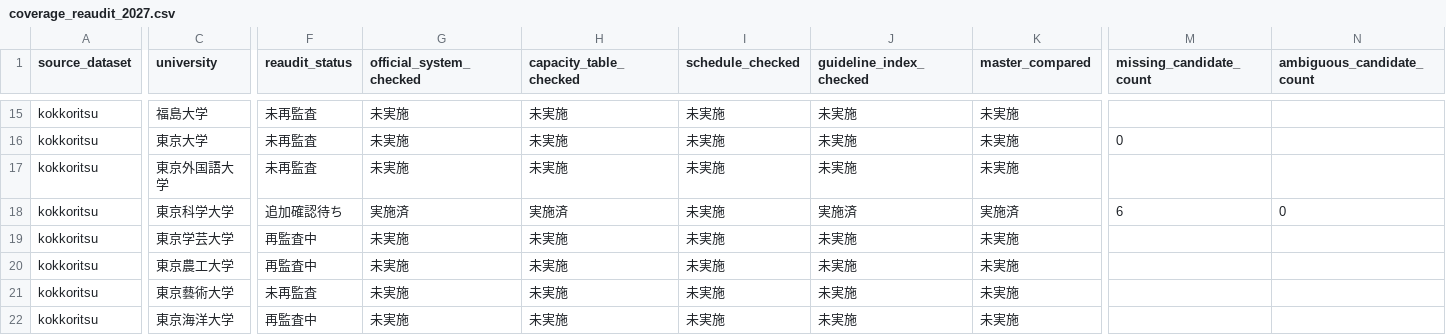
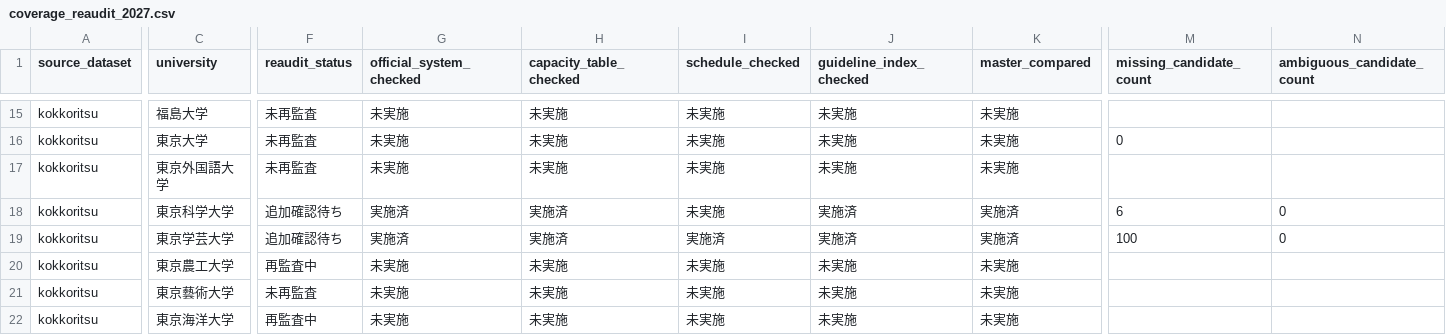
Before and after one commit to toshi123/early-admissions-db, a CSV file: data/operations/coverage_reaudit_2027.csv, drawn as a sheet; only a part is shown, gaps mark what is left out; the diff covers the shown part only; the diff names each change by its address in the sheet, - before the commit and + after, or states it on an @@ line.

```diff
--- a/data/operations/coverage_reaudit_2027.csv
+++ b/data/operations/coverage_reaudit_2027.csv
-F19 (reaudit_status): 再監査中
+F19 (reaudit_status): 追加確認待ち
-G19 (official_system_checked): 未実施
+G19 (official_system_checked): 実施済
-H19 (capacity_table_checked): 未実施
+H19 (capacity_table_checked): 実施済
-I19 (schedule_checked): 未実施
+I19 (schedule_checked): 実施済
-J19 (guideline_index_checked): 未実施
+J19 (guideline_index_checked): 実施済
-K19 (master_compared): 未実施
+K19 (master_compared): 実施済
-M19 (missing_candidate_count): (empty)
+M19 (missing_candidate_count): 100
-N19 (ambiguous_candidate_count): (empty)
+N19 (ambiguous_candidate_count): 0
```
Also changed, not shown: 3 edited cells elsewhere in this file, data/operations/candidate_fields_pilot_2027.csv, data/operations/update_queue.csv, 1 other file.
